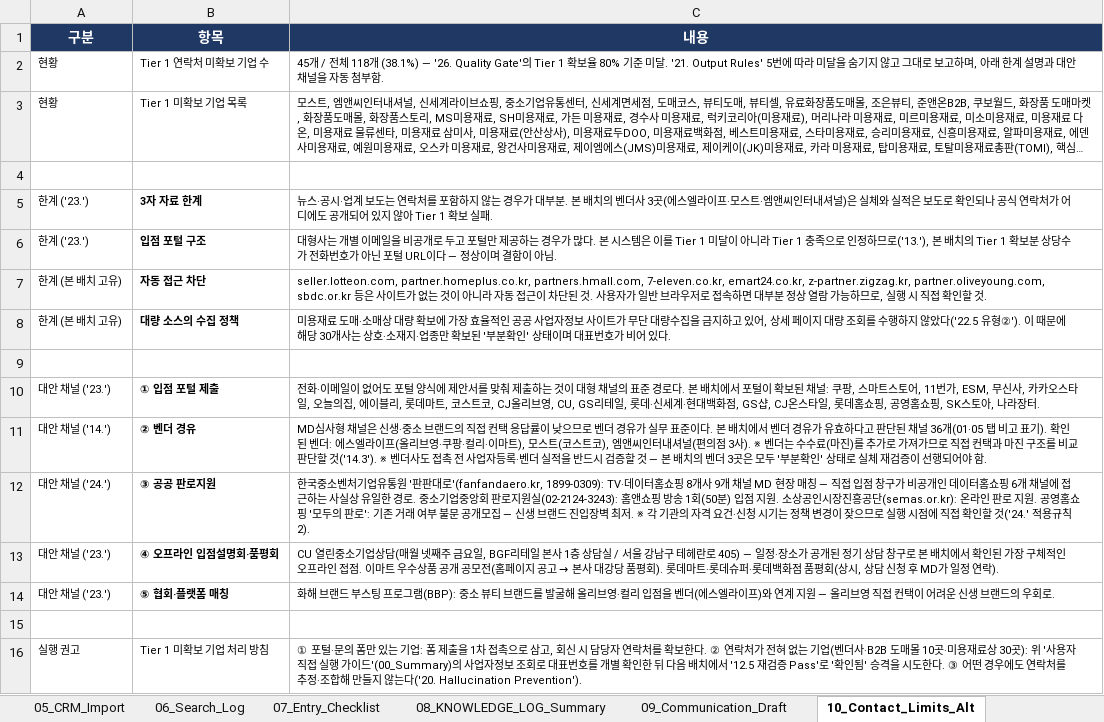
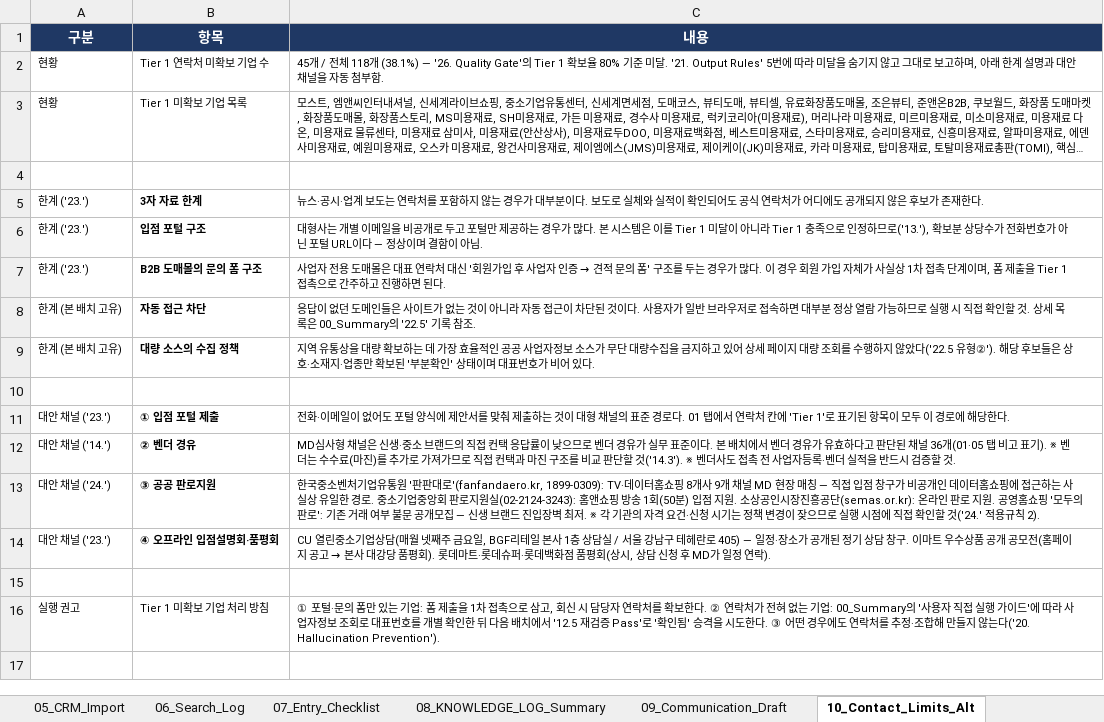
Before and after one commit to haengsun1009-ux/github-desktop, an Excel workbook: kdis/KDIS_괄사_20260804.xlsx, sheet 10_Contact_Limits_Alt, drawn as a sheet; long unchanged cells end in …; values as stored, in another font and other column widths than the file's, no borders; removed rows and columns are numbered as before the commit, all else as after; the diff names each change by its address in the sheet, - before the commit and + after, or states it on an @@ line.

```diff
--- a/kdis/KDIS_괄사_20260804.xlsx (sheet 10_Contact_Limits_Alt)
+++ b/kdis/KDIS_괄사_20260804.xlsx (sheet 10_Contact_Limits_Alt)
-C5 (내용): …대부분. 본 배치의 벤더사 3곳(에스엘라이프·모스트·엠앤씨인터내셔널)은 실체와 실적은 보도로 확인되나 공식 연락처가 어디에도 공개되어 있지 않아 Tier 1 확보 실패.
+C5 (내용): …대부분이다. 보도로 실체와 실적이 확인되어도 공식 연락처가 어디에도 공개되지 않은 후보가 존재한다.
-C6 (내용): …하므로('13.'), 본 배치의 Tier 1 확보분…
+C6 (내용): …하므로('13.'), 확보분…
+row 7: 한계 ('23.') | B2B 도매몰의 문의 폼 구조 | 사업자 전용 도매몰은 대표 연락처 대신 '회원가입 후 사업자 인증 → 견적 문의 폼' 구조를 두는 경우가 많다. 이 경우 회원 가입 자체가 사실상 1차 접촉 단계이며, 폼 제출을 Tier 1 접촉으로 간주하고 진행하면 된다.
-C8 (내용): seller.lotteon.com, partner.homeplus.co.kr, partners.hmall.com, 7-eleven.co.kr, emart24.co.kr, z-partner.zigzag.kr, partner.oliveyoung.com, sbdc.or.kr 등은 사이트가 없는 것이 아니라 자동 접근이 차단된 것. 사용자가 일반 브라우저로 접속하면 대부분 정상 열람 가능하므로, 실행 시 직접 확인할 것.
+C8 (내용): 응답이 없던 도메인들은 사이트가 없는 것이 아니라 자동 접근이 차단된 것이다. 사용자가 일반 브라우저로 접속하면 대부분 정상 열람 가능하므로 실행 시 직접 확인할 것. 상세 목록은 00_Summary의 '22.5' 기록 참조.
-C9 (내용): 미용재료 도매·소매상 대량 확보에 가장 효율적인 공공 사업자정보 사이트가 무단 대량수집을 금지하고 있어, 상세 페이지 대량 조회를 수행하지 않았다('22.5 유형②'). 이 때문에 해당 30개사는 상호·…
+C9 (내용): 지역 유통상을 대량 확보하는 데 가장 효율적인 공공 사업자정보 소스가 무단 대량수집을 금지하고 있어 상세 페이지 대량 조회를 수행하지 않았다('22.5 유형②'). 해당 후보들은 상호·…
-C11 (내용): …경로다. 본 배치에서 포털이 확보된 채널: 쿠팡, 스마트스토어, 11번가, ESM, 무신사, 카카오스타일, 오늘의집, 에이블리, 롯데마트, 코스트코, CJ올리브영, CU, GS리테일, 롯데·신세계·현대백화점, GS샵, CJ온스타일, 롯데홈쇼핑, 공영홈쇼핑, SK스토아, 나라장터.
+C11 (내용): …경로다. 01 탭에서 연락처 칸에 'Tier 1'로 표기된 항목이 모두 이 경로에 해당한다.
-C12 (내용): …표기). 확인된 벤더: 에스엘라이프(올리브영·쿠팡·컬리·이마트), 모스트(코스트코), 엠앤씨인터내셔널(편의점 3사). ※ 벤더는 수수료(마진)를 추가로 가져가므로 직접 컨택과 마진 구조를 비교 판단할 것('14.3'). ※ 벤더사도 접촉 전 사업자등록·벤더 실적을 반드시 검증할 것 — 본 배치의 벤더 3곳은 모두 '부분확인' 상태로 실체 재검증이 선행되어야 함.
+C12 (내용): …표기). ※ 벤더는 수수료(마진)를 추가로 가져가므로 직접 컨택과 마진 구조를 비교 판단할 것('14.3'). ※ 벤더사도 접촉 전 사업자등록·벤더 실적을 반드시 검증할 것.
-C13 (내용): …터홈쇼핑 6개 채널에 접근…
+C13 (내용): …터홈쇼핑에 접근…
-C14 (내용): …담 창구로 본 배치에서 확인된 가장 구체적인 오프라인 접점. 이마트…
+C14 (내용): …담 창구. 이마트…
-row 14: 대안 채널 ('23.') | ⑤ 협회·플랫폼 매칭 | 화해 브랜드 부스팅 프로그램(BBP): 중소 뷰티 브랜드를 발굴해 올리브영·컬리 입점을 벤더(에스엘라이프)와 연계 지원 — 올리브영 직접 컨택이 어려운 신생 브랜드의 우회로.
-C16 (내용): …는 기업(벤더사·B2B 도매몰 10곳·미용재료상 30곳): 위 '사용자 직접 실행 가이드'(00_Summary)의 사업자…
+C16 (내용): …는 기업: 00_Summary의 '사용자 직접 실행 가이드'에 따라 사업자…
```
Also changed, not shown: sheet 00_Summary, sheet 08_KNOWLEDGE_LOG_Summary, sheet 09_Communication_Draft, sheet 06_Search_Log, 3 other files.
